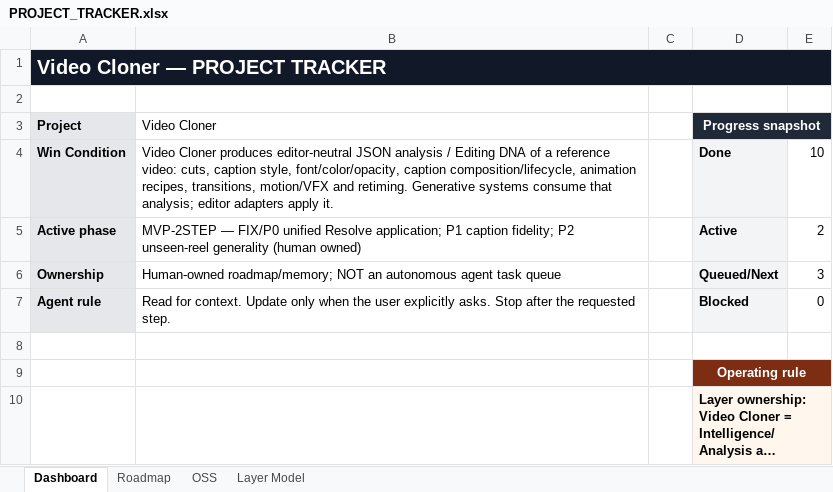
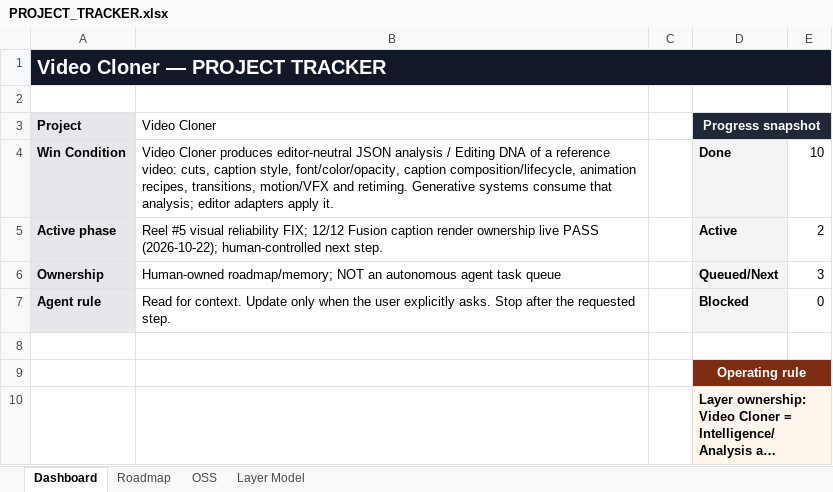
Before and after one commit to TnS101/video-cloner, an Excel workbook: PROJECT_TRACKER.xlsx, sheet Dashboard, drawn as a sheet; long unchanged cells end in …; values as stored, in another font and other column widths than the file's, no borders; the diff names each change by its address in the sheet, - before the commit and + after, or states it on an @@ line.

Commit message:
sync: local Reel 5 fixes and updated project tracker

```diff
--- a/PROJECT_TRACKER.xlsx (sheet Dashboard)
+++ b/PROJECT_TRACKER.xlsx (sheet Dashboard)
-B5 (Video Cloner): MVP-2STEP — FIX/P0 unified Resolve application; P1 caption fidelity; P2 unseen-reel generality (human owned)
+B5 (Video Cloner): Reel #5 visual reliability FIX; 12/12 Fusion caption render ownership live PASS (2026-10-22); human-controlled next step.
```
Also changed, not shown: sheet Roadmap, 15 other files.
